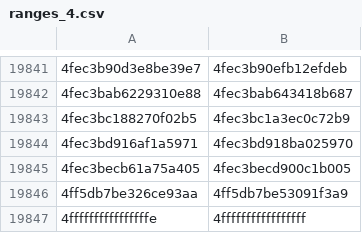
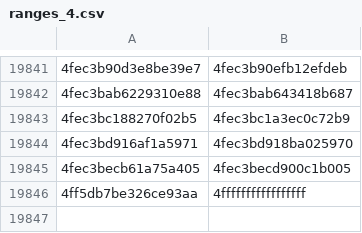
Before and after one commit to eharmanli/cocopilot-csv, a CSV file: src/main/java/ranges_4.csv, drawn as a sheet; only a part is shown, gaps mark what is left out.

```diff
--- a/src/main/java/ranges_4.csv
+++ b/src/main/java/ranges_4.csv
@@ -19845,3 +19845,2 @@
 4fec3becb61a75a405,4fec3becd900c1b005
-4ff5db7be326ce93aa,4ff5db7be53091f3a9
-4ffffffffffffffffe,4fffffffffffffffff
+4ff5db7be326ce93aa,4fffffffffffffffff
```
Also changed, not shown: src/main/java/ranges_5.csv, 1 other file.
